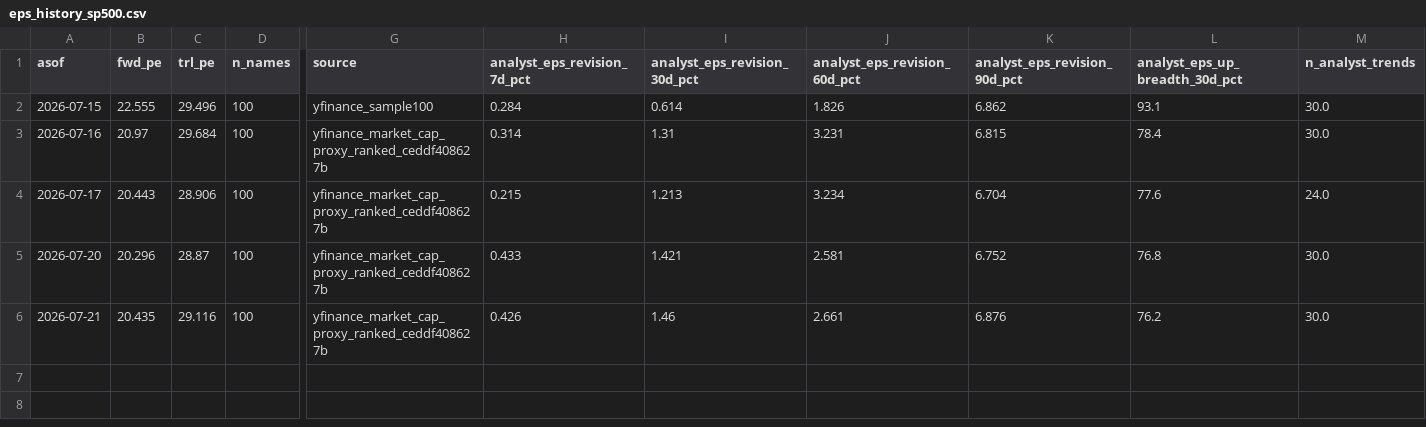
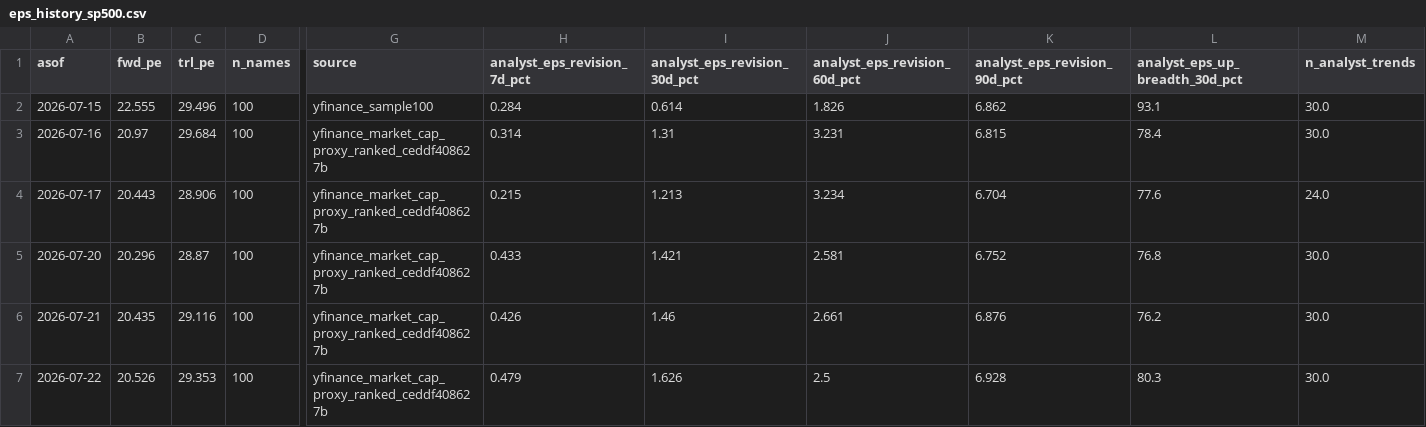
Before and after one commit to jsmc0818/reality-sentiment-engine, a CSV file: data/eps_history_sp500.csv, drawn as a sheet; only a part is shown, gaps mark what is left out; rows hold the shown columns only; the diff names each change by its address in the sheet, - before the commit and + after, or states it on an @@ line.

```diff
--- a/data/eps_history_sp500.csv
+++ b/data/eps_history_sp500.csv
+row 7: 2026-07-22 | 20.526 | 29.353 | 100 | yfinance_market_cap_proxy_ranked_ceddf408627b | 0.479 | 1.626 | 2.5 | 6.928 | 80.3 | 30.0
```
Also changed, not shown: data/eps_history_mag7.csv, data/eps_history_ndx100.csv, 2 other files.
